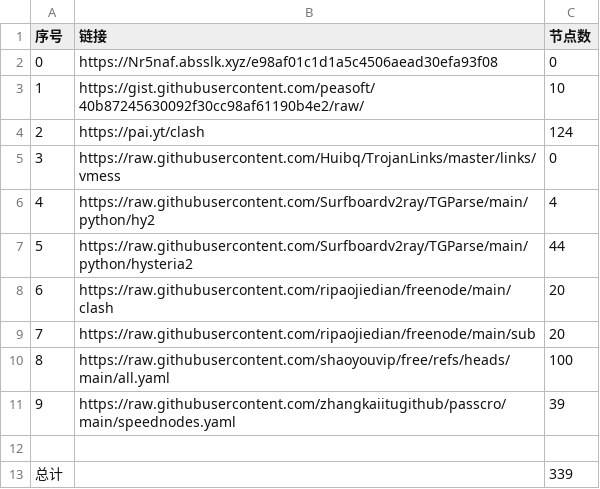
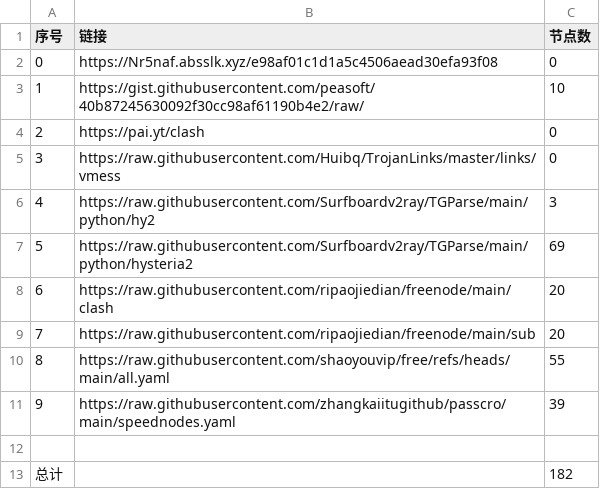
Before and after one commit to Yjk981201/NoMoreWalls, a CSV file: list_result.csv, drawn as a sheet.

```diff
--- a/list_result.csv
+++ b/list_result.csv
@@ -3,11 +3,11 @@
 1,https://gist.githubusercontent.com/peasoft/40b87245630092f30cc98af61190b4e2/raw/,10
-2,https://pai.yt/clash,124
+2,https://pai.yt/clash,0
 3,https://raw.githubusercontent.com/Huibq/TrojanLinks/master/links/vmess,0
-4,https://raw.githubusercontent.com/Surfboardv2ray/TGParse/main/python/hy2,4
-5,https://raw.githubusercontent.com/Surfboardv2ray/TGParse/main/python/hysteria2,44
+4,https://raw.githubusercontent.com/Surfboardv2ray/TGParse/main/python/hy2,3
+5,https://raw.githubusercontent.com/Surfboardv2ray/TGParse/main/python/hysteria2,69
 6,https://raw.githubusercontent.com/ripaojiedian/freenode/main/clash,20
 7,https://raw.githubusercontent.com/ripaojiedian/freenode/main/sub,20
-8,https://raw.githubusercontent.com/shaoyouvip/free/refs/heads/main/all.yaml,100
+8,https://raw.githubusercontent.com/shaoyouvip/free/refs/heads/main/all.yaml,55
 9,https://raw.githubusercontent.com/zhangkaiitugithub/passcro/main/speednodes.yaml,39
 
-总计,,339
+总计,,182
```
Also changed, not shown: 27 other files.
